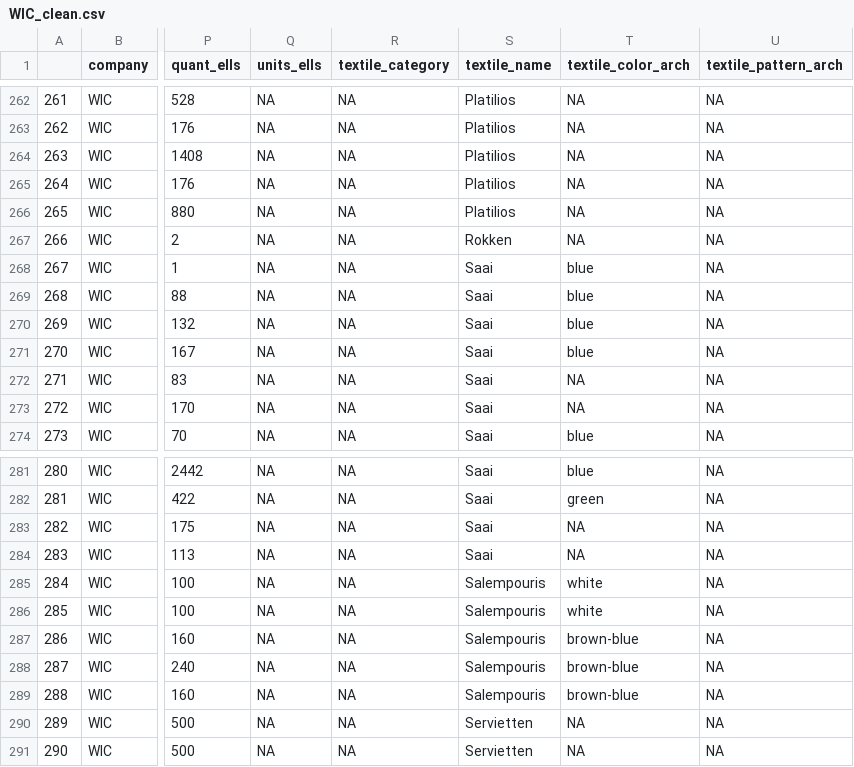
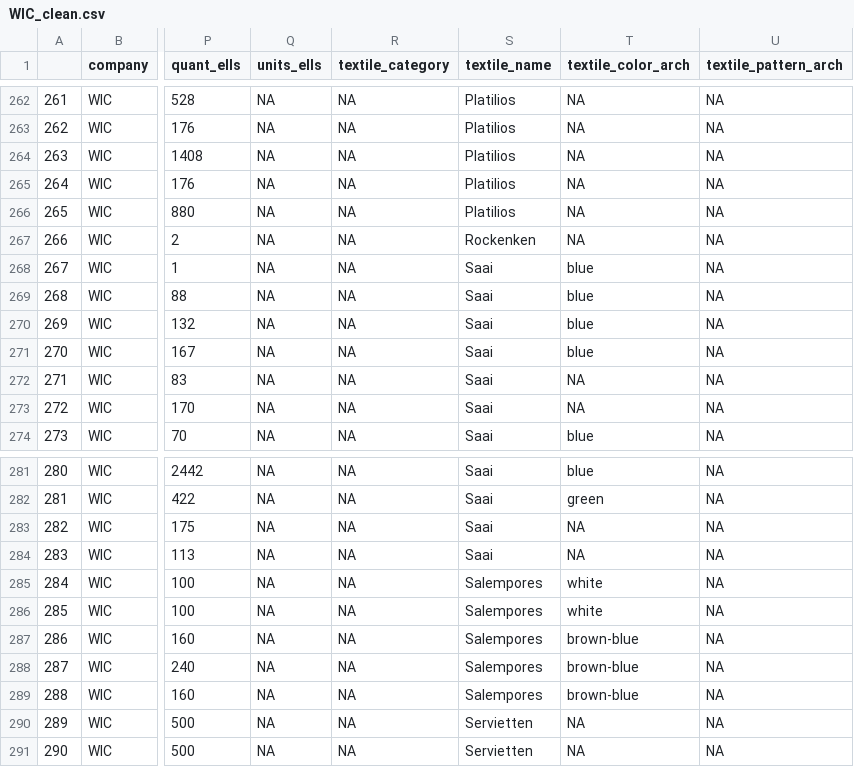
Before and after one commit to Nicholas-Sliter/textile_map, a CSV file: WIC_clean.csv, drawn as a sheet; only a part is shown, gaps mark what is left out; the diff names each change by its address in the sheet, - before the commit and + after, or states it on an @@ line.

Commit message:
names are more standardized now.

```diff
--- a/WIC_clean.csv
+++ b/WIC_clean.csv
-S267 (textile_name): Rokken
+S267 (textile_name): Rockenken
-S285:S289 (textile_name): Salempouris
+S285:S289 (textile_name): Salempores
```
Also changed, not shown: 3 other files.
